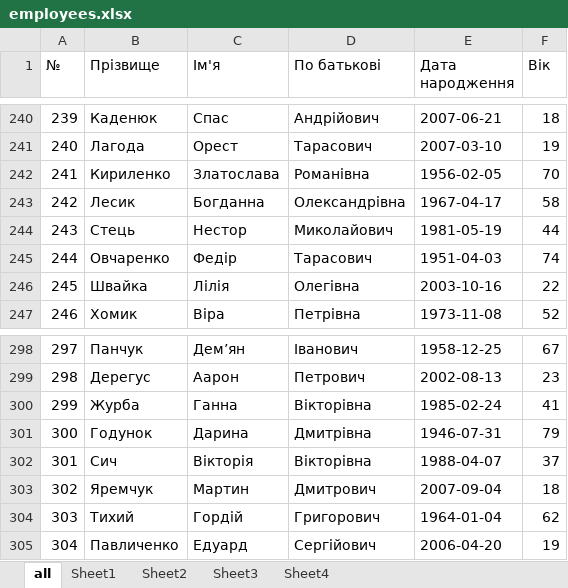
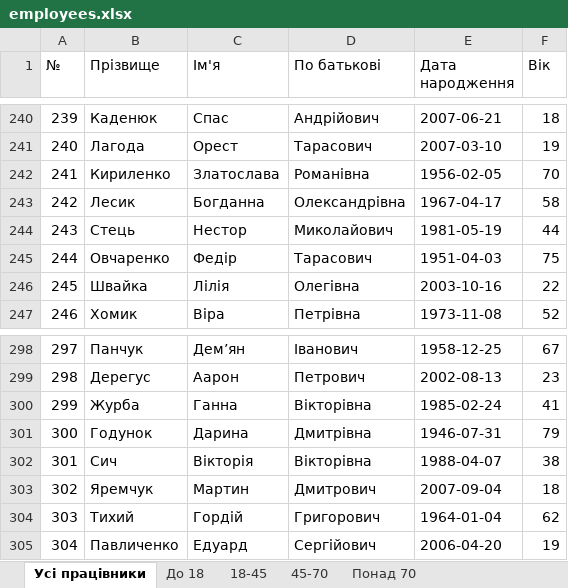
Before and after one commit to OleksiyZaluzhnyi/Python_WorkingWithFiles2, an Excel workbook: Employees/employees.xlsx, sheet Усі працівники, drawn as a sheet; only a part is shown, gaps mark what is left out; values as stored, in another font and other column widths than the file's, no borders; the diff covers the shown part only; the diff names each change by its address in the sheet, - before the commit and + after, or states it on an @@ line.

Commit message:
change excel sheets name

```diff
--- a/Employees/employees.xlsx (sheet Усі працівники)
+++ b/Employees/employees.xlsx (sheet Усі працівники)
-sheet tab: all
+sheet tab: Усі працівники
-sheet tab: Sheet1
+sheet tab: До 18
-sheet tab: Sheet2
+sheet tab: 18-45
-sheet tab: Sheet3
+sheet tab: 45-70
-sheet tab: Sheet4
+sheet tab: Понад 70
-F245 (Вік): 74
+F245 (Вік): 75
-F302 (Вік): 37
+F302 (Вік): 38
```
Also changed, not shown: 5 edited cells elsewhere in this sheet, sheet 18-45, sheet 45-70, sheet Понад 70, 2 other files.
